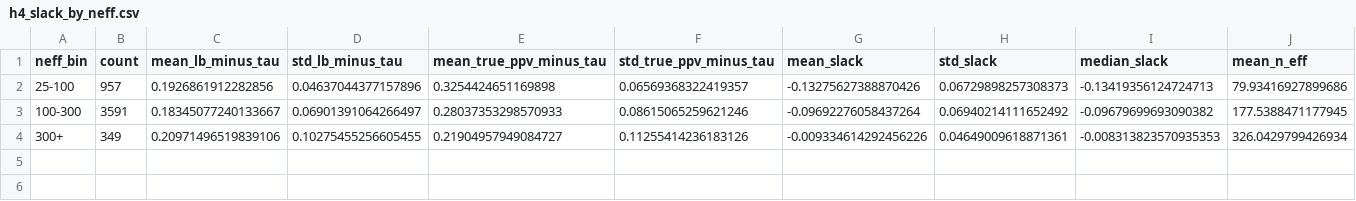
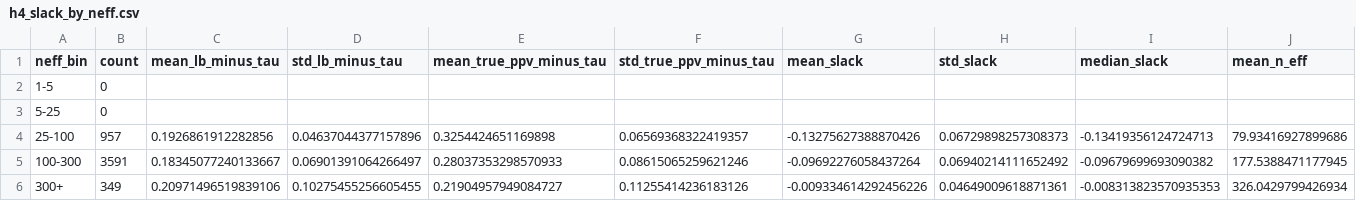
Before and after one commit to an0nion/shiftbench, a CSV file: results/h4_slack/h4_slack_by_neff.csv, drawn as a sheet; only a part is shown; rows hold the shown columns only; the diff names each change by its address in the sheet, - before the commit and + after, or states it on an @@ line.

```diff
--- a/results/h4_slack/h4_slack_by_neff.csv
+++ b/results/h4_slack/h4_slack_by_neff.csv
+row 2: 1-5 | 0
+row 3: 5-25 | 0
```
Also changed, not shown: results/h3_regression/regression_data.csv, results/h3_regression/regression_results.csv, 16 other files.
